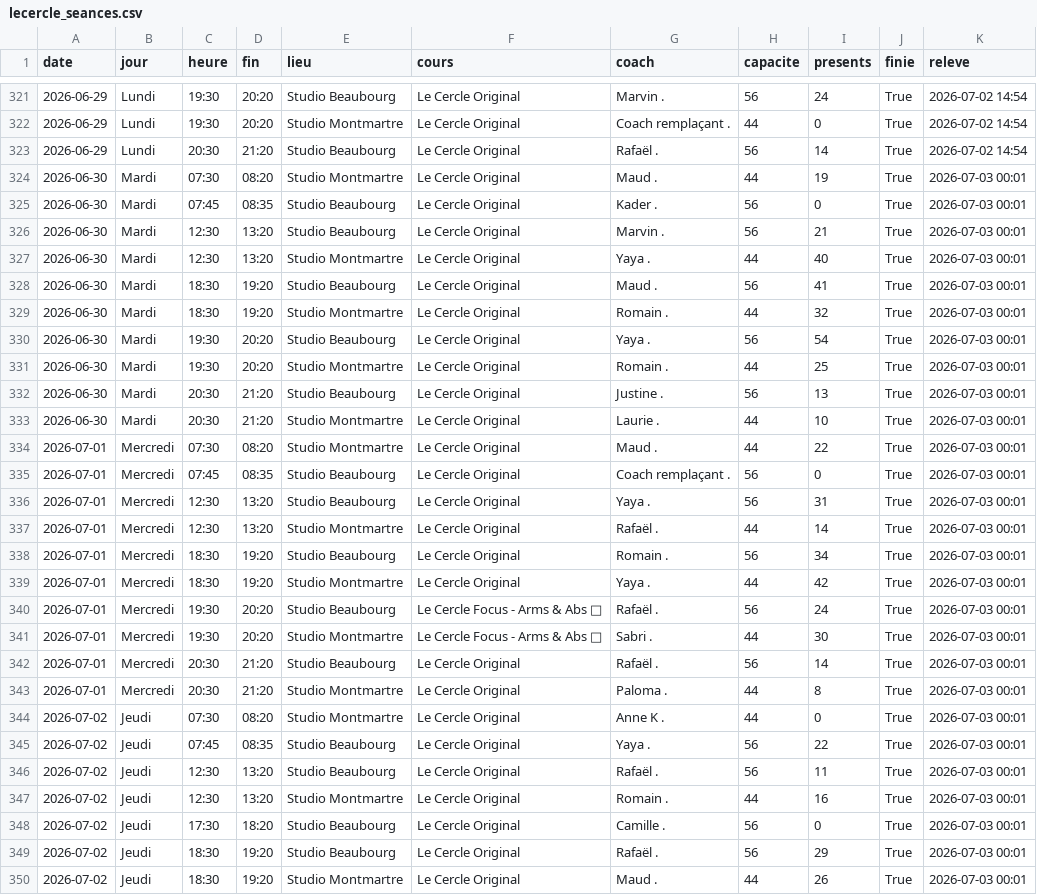
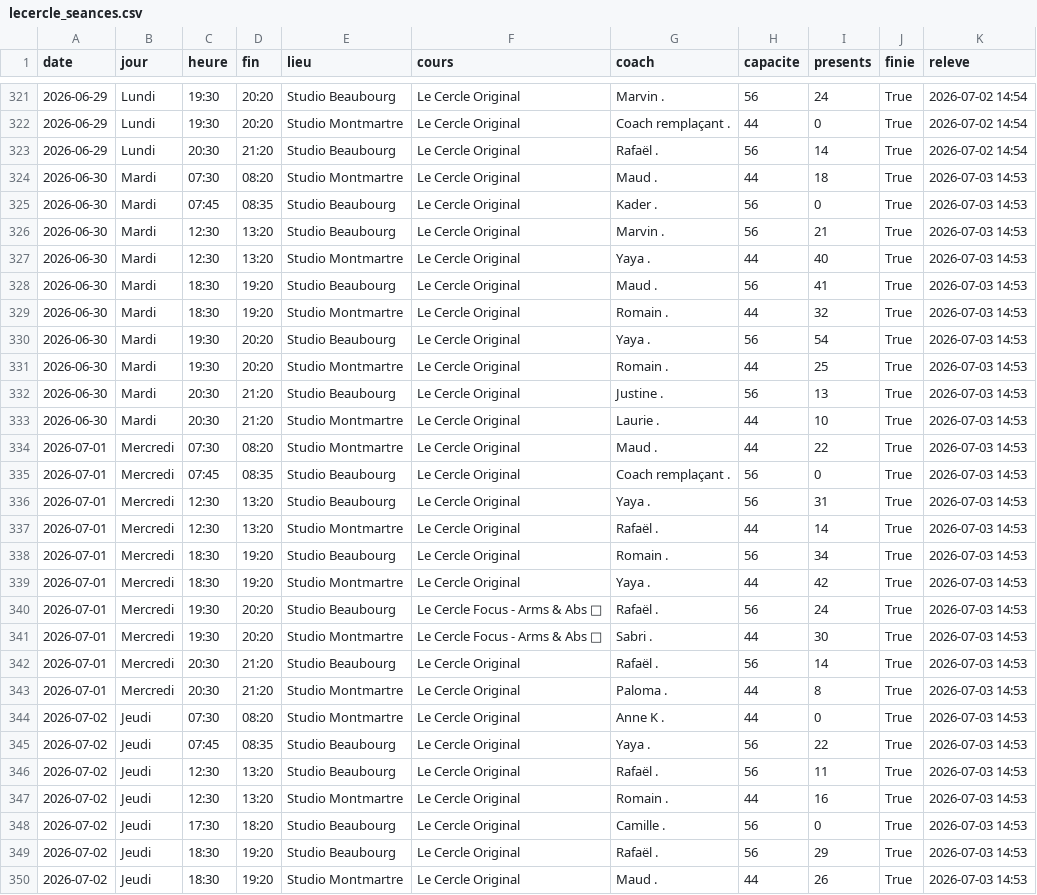
Before and after one commit to sbbb-git/reset, a CSV file: lecercle_seances.csv, drawn as a sheet; only a part is shown, gaps mark what is left out; the diff covers the shown part only.

```diff
--- a/lecercle_seances.csv
+++ b/lecercle_seances.csv
@@ -323,28 +323,28 @@ date,jour,heure,fin,lieu,cours,coach,capacite,presents,finie,releve
 2026-06-29,Lundi,20:30,21:20,Studio Beaubourg,Le Cercle Original,Rafaël .,56,14,True,2026-07-02 14:54
-2026-06-30,Mardi,07:30,08:20,Studio Montmartre,Le Cercle Original,Maud .,44,19,True,2026-07-03 00:01
-2026-06-30,Mardi,07:45,08:35,Studio Beaubourg,Le Cercle Original,Kader .,56,0,True,2026-07-03 00:01
-2026-06-30,Mardi,12:30,13:20,Studio Beaubourg,Le Cercle Original,Marvin .,56,21,True,2026-07-03 00:01
-2026-06-30,Mardi,12:30,13:20,Studio Montmartre,Le Cercle Original,Yaya .,44,40,True,2026-07-03 00:01
-2026-06-30,Mardi,18:30,19:20,Studio Beaubourg,Le Cercle Original,Maud .,56,41,True,2026-07-03 00:01
-2026-06-30,Mardi,18:30,19:20,Studio Montmartre,Le Cercle Original,Romain .,44,32,True,2026-07-03 00:01
-2026-06-30,Mardi,19:30,20:20,Studio Beaubourg,Le Cercle Original,Yaya .,56,54,True,2026-07-03 00:01
-2026-06-30,Mardi,19:30,20:20,Studio Montmartre,Le Cercle Original,Romain .,44,25,True,2026-07-03 00:01
-2026-06-30,Mardi,20:30,21:20,Studio Beaubourg,Le Cercle Original,Justine .,56,13,True,2026-07-03 00:01
-2026-06-30,Mardi,20:30,21:20,Studio Montmartre,Le Cercle Original,Laurie .,44,10,True,2026-07-03 00:01
-2026-07-01,Mercredi,07:30,08:20,Studio Montmartre,Le Cercle Original,Maud .,44,22,True,2026-07-03 00:01
-2026-07-01,Mercredi,07:45,08:35,Studio Beaubourg,Le Cercle Original,Coach remplaçant .,56,0,True,2026-07-03 00:01
-2026-07-01,Mercredi,12:30,13:20,Studio Beaubourg,Le Cercle Original,Yaya .,56,31,True,2026-07-03 00:01
-2026-07-01,Mercredi,12:30,13:20,Studio Montmartre,Le Cercle Original,Rafaël .,44,14,True,2026-07-03 00:01
-2026-07-01,Mercredi,18:30,19:20,Studio Beaubourg,Le Cercle Original,Romain .,56,34,True,2026-07-03 00:01
-2026-07-01,Mercredi,18:30,19:20,Studio Montmartre,Le Cercle Original,Yaya .,44,42,True,2026-07-03 00:01
-2026-07-01,Mercredi,19:30,20:20,Studio Beaubourg,Le Cercle Focus - Arms & Abs 🥊,Rafaël .,56,24,True,2026-07-03 00:01
-2026-07-01,Mercredi,19:30,20:20,Studio Montmartre,Le Cercle Focus - Arms & Abs 🥊,Sabri .,44,30,True,2026-07-03 00:01
-2026-07-01,Mercredi,20:30,21:20,Studio Beaubourg,Le Cercle Original,Rafaël .,56,14,True,2026-07-03 00:01
-2026-07-01,Mercredi,20:30,21:20,Studio Montmartre,Le Cercle Original,Paloma .,44,8,True,2026-07-03 00:01
-2026-07-02,Jeudi,07:30,08:20,Studio Montmartre,Le Cercle Original,Anne K .,44,0,True,2026-07-03 00:01
-2026-07-02,Jeudi,07:45,08:35,Studio Beaubourg,Le Cercle Original,Yaya .,56,22,True,2026-07-03 00:01
-2026-07-02,Jeudi,12:30,13:20,Studio Beaubourg,Le Cercle Original,Rafaël .,56,11,True,2026-07-03 00:01
-2026-07-02,Jeudi,12:30,13:20,Studio Montmartre,Le Cercle Original,Romain .,44,16,True,2026-07-03 00:01
-2026-07-02,Jeudi,17:30,18:20,Studio Beaubourg,Le Cercle Original,Camille .,56,0,True,2026-07-03 00:01
-2026-07-02,Jeudi,18:30,19:20,Studio Beaubourg,Le Cercle Original,Rafaël .,56,29,True,2026-07-03 00:01
-2026-07-02,Jeudi,18:30,19:20,Studio Montmartre,Le Cercle Original,Maud .,44,26,True,2026-07-03 00:01
+2026-06-30,Mardi,07:30,08:20,Studio Montmartre,Le Cercle Original,Maud .,44,18,True,2026-07-03 14:53
+2026-06-30,Mardi,07:45,08:35,Studio Beaubourg,Le Cercle Original,Kader .,56,0,True,2026-07-03 14:53
+2026-06-30,Mardi,12:30,13:20,Studio Beaubourg,Le Cercle Original,Marvin .,56,21,True,2026-07-03 14:53
+2026-06-30,Mardi,12:30,13:20,Studio Montmartre,Le Cercle Original,Yaya .,44,40,True,2026-07-03 14:53
+2026-06-30,Mardi,18:30,19:20,Studio Beaubourg,Le Cercle Original,Maud .,56,41,True,2026-07-03 14:53
+2026-06-30,Mardi,18:30,19:20,Studio Montmartre,Le Cercle Original,Romain .,44,32,True,2026-07-03 14:53
+2026-06-30,Mardi,19:30,20:20,Studio Beaubourg,Le Cercle Original,Yaya .,56,54,True,2026-07-03 14:53
+2026-06-30,Mardi,19:30,20:20,Studio Montmartre,Le Cercle Original,Romain .,44,25,True,2026-07-03 14:53
+2026-06-30,Mardi,20:30,21:20,Studio Beaubourg,Le Cercle Original,Justine .,56,13,True,2026-07-03 14:53
+2026-06-30,Mardi,20:30,21:20,Studio Montmartre,Le Cercle Original,Laurie .,44,10,True,2026-07-03 14:53
+2026-07-01,Mercredi,07:30,08:20,Studio Montmartre,Le Cercle Original,Maud .,44,22,True,2026-07-03 14:53
+2026-07-01,Mercredi,07:45,08:35,Studio Beaubourg,Le Cercle Original,Coach remplaçant .,56,0,True,2026-07-03 14:53
+2026-07-01,Mercredi,12:30,13:20,Studio Beaubourg,Le Cercle Original,Yaya .,56,31,True,2026-07-03 14:53
+2026-07-01,Mercredi,12:30,13:20,Studio Montmartre,Le Cercle Original,Rafaël .,44,14,True,2026-07-03 14:53
+2026-07-01,Mercredi,18:30,19:20,Studio Beaubourg,Le Cercle Original,Romain .,56,34,True,2026-07-03 14:53
+2026-07-01,Mercredi,18:30,19:20,Studio Montmartre,Le Cercle Original,Yaya .,44,42,True,2026-07-03 14:53
+2026-07-01,Mercredi,19:30,20:20,Studio Beaubourg,Le Cercle Focus - Arms & Abs 🥊,Rafaël .,56,24,True,2026-07-03 14:53
+2026-07-01,Mercredi,19:30,20:20,Studio Montmartre,Le Cercle Focus - Arms & Abs 🥊,Sabri .,44,30,True,2026-07-03 14:53
+2026-07-01,Mercredi,20:30,21:20,Studio Beaubourg,Le Cercle Original,Rafaël .,56,14,True,2026-07-03 14:53
+2026-07-01,Mercredi,20:30,21:20,Studio Montmartre,Le Cercle Original,Paloma .,44,8,True,2026-07-03 14:53
+2026-07-02,Jeudi,07:30,08:20,Studio Montmartre,Le Cercle Original,Anne K .,44,0,True,2026-07-03 14:53
+2026-07-02,Jeudi,07:45,08:35,Studio Beaubourg,Le Cercle Original,Yaya .,56,22,True,2026-07-03 14:53
+2026-07-02,Jeudi,12:30,13:20,Studio Beaubourg,Le Cercle Original,Rafaël .,56,11,True,2026-07-03 14:53
+2026-07-02,Jeudi,12:30,13:20,Studio Montmartre,Le Cercle Original,Romain .,44,16,True,2026-07-03 14:53
+2026-07-02,Jeudi,17:30,18:20,Studio Beaubourg,Le Cercle Original,Camille .,56,0,True,2026-07-03 14:53
+2026-07-02,Jeudi,18:30,19:20,Studio Beaubourg,Le Cercle Original,Rafaël .,56,29,True,2026-07-03 14:53
+2026-07-02,Jeudi,18:30,19:20,Studio Montmartre,Le Cercle Original,Maud .,44,26,True,2026-07-03 14:53
```
Also changed, not shown: 53 edited cells elsewhere in this file, athletx_seances.csv, belly_seances.csv, 24 other files.
